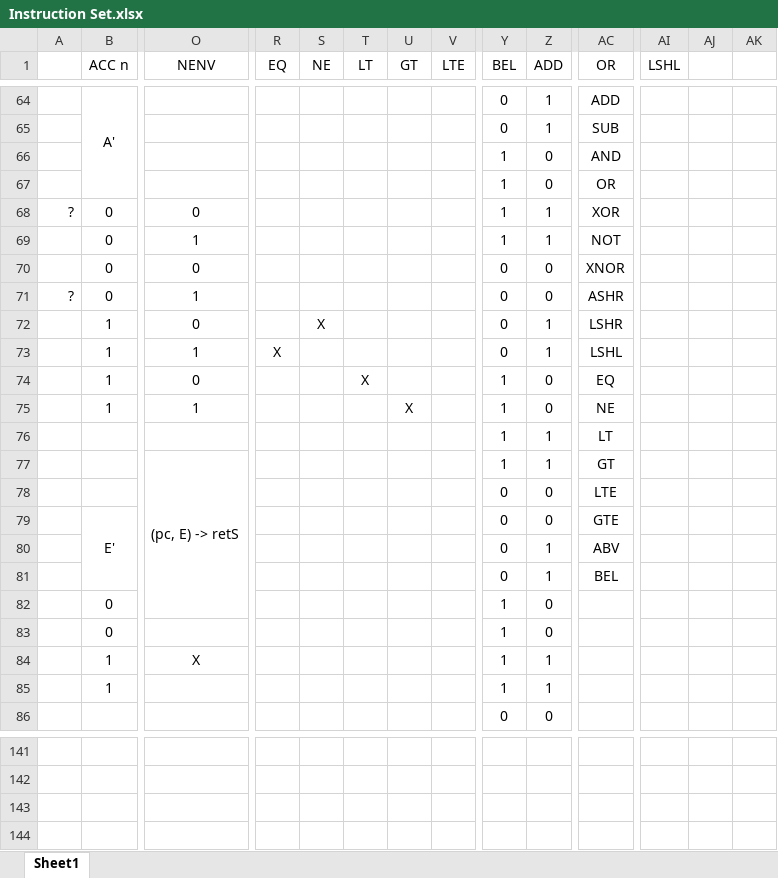
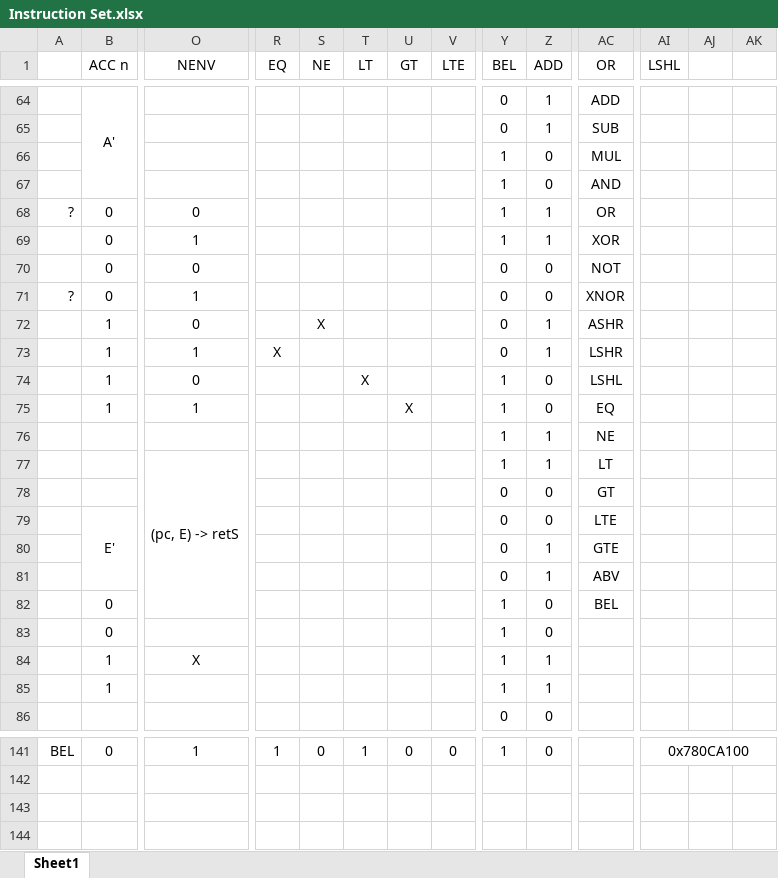
Before and after one commit to mflamer/LambdaCore, an Excel workbook: Instruction Set.xlsx, sheet Sheet1, drawn as a sheet; only a part is shown, gaps mark what is left out; values as stored, in another font and other column widths than the file's, no borders; charts and pictures not drawn; rows hold the shown columns only; the diff covers the shown part only; the diff names each change by its address in the sheet, - before the commit and + after, or states it on an @@ line.

```diff
--- a/Instruction Set.xlsx (sheet Sheet1)
+++ b/Instruction Set.xlsx (sheet Sheet1)
-AC66 (OR): AND
+AC66 (OR): MUL
-AC67 (OR): OR
+AC67 (OR): AND
-AC68 (OR): XOR
+AC68 (OR): OR
-AC69 (OR): NOT
+AC69 (OR): XOR
-AC70 (OR): XNOR
+AC70 (OR): NOT
-AC71 (OR): ASHR
+AC71 (OR): XNOR
-AC72 (OR): LSHR
+AC72 (OR): ASHR
-AC73 (OR): LSHL
+AC73 (OR): LSHR
-AC74 (OR): EQ
+AC74 (OR): LSHL
-AC75 (OR): NE
+AC75 (OR): EQ
-AC76 (OR): LT
+AC76 (OR): NE
-AC77 (OR): GT
+AC77 (OR): LT
-AC78 (OR): LTE
+AC78 (OR): GT
-AC79 (OR): GTE
+AC79 (OR): LTE
-AC80 (OR): ABV
+AC80 (OR): GTE
-AC81 (OR): BEL
+AC81 (OR): ABV
-AC82 (OR): (empty)
+AC82 (OR): BEL
-row 141: (empty)
+row 141: BEL | 0 | 1 | 1 | 0 | 1 | 0 | 0 | 1 | 0 |  | 0x780CA100
+AI141:AK141 merged
```
Also changed, not shown: 256 edited cells and merged cells elsewhere in this sheet, 8 other files.
